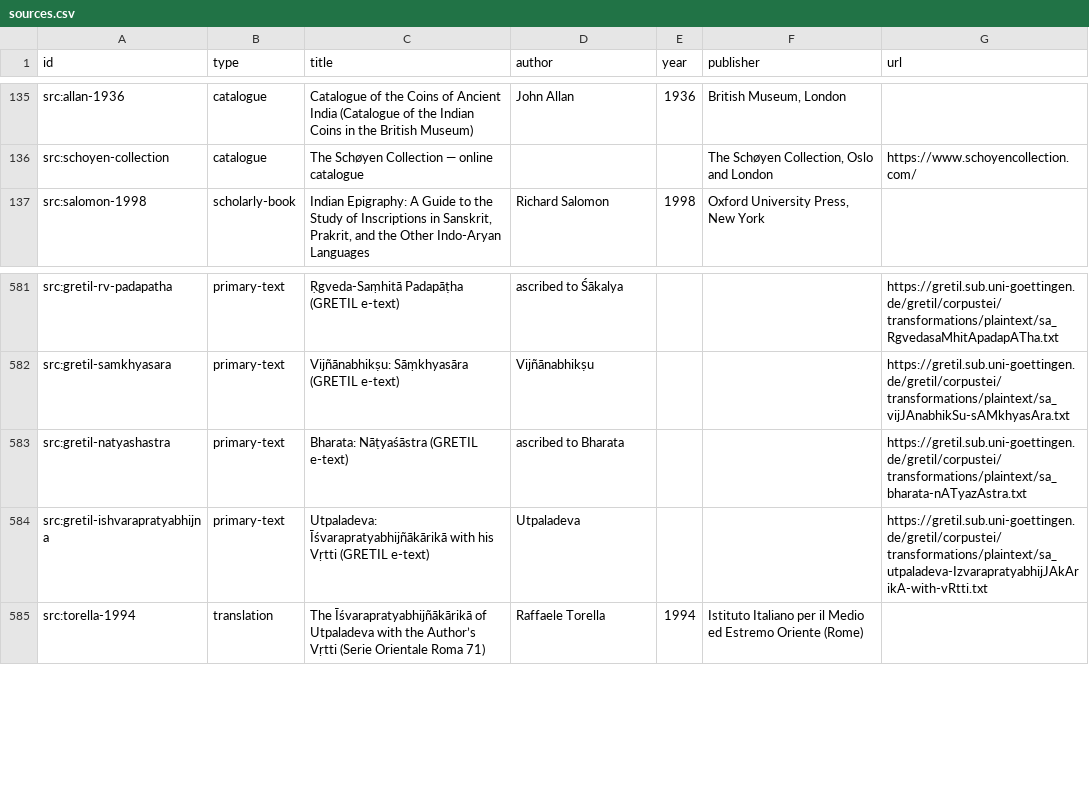
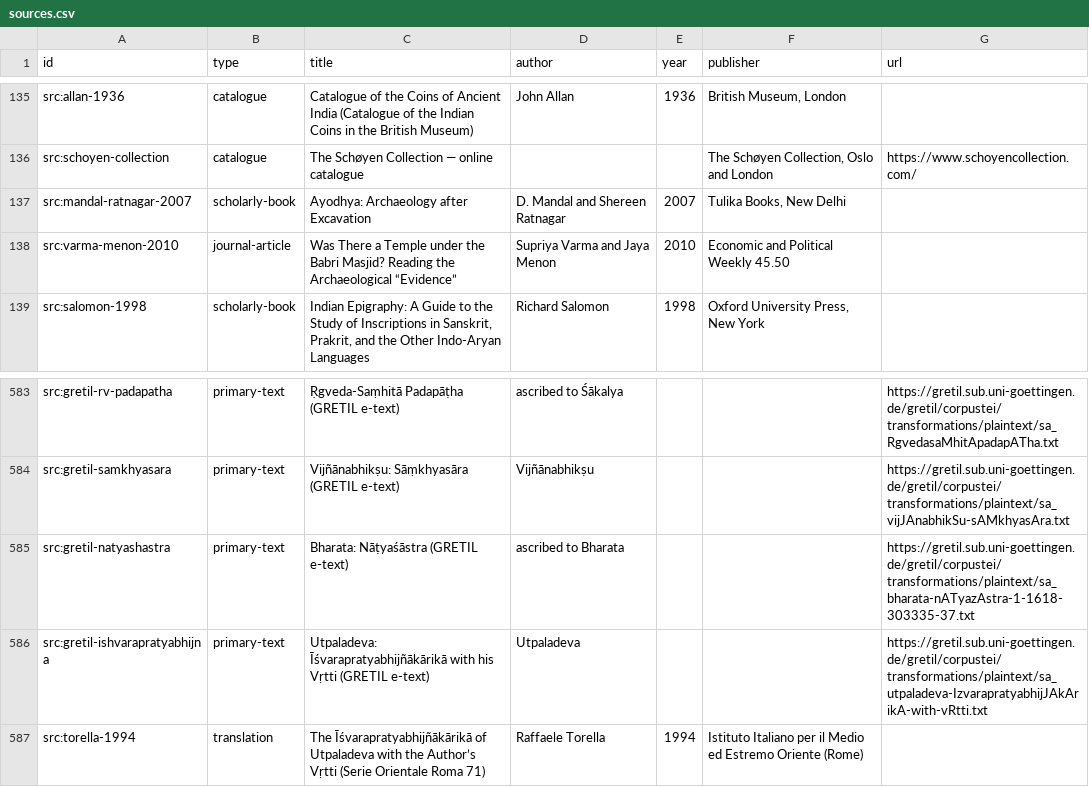
Before and after one commit to harshasks9/hk_fire_app, a CSV file: sanatana/exports/sources.csv, drawn as a sheet; only a part is shown, gaps mark what is left out.

```diff
--- a/sanatana/exports/sources.csv
+++ b/sanatana/exports/sources.csv
@@ -136,2 +136,4 @@ src:allan-1936,catalogue,Catalogue of the Coins of Ancient India (Catalogue of t
 src:schoyen-collection,catalogue,The Schøyen Collection — online catalogue,,,"The Schøyen Collection, Oslo and London",https://www.schoyencollection.com/
+src:mandal-ratnagar-2007,scholarly-book,Ayodhya: Archaeology after Excavation,D. Mandal and Shereen Ratnagar,2007,"Tulika Books, New Delhi",
+src:varma-menon-2010,journal-article,Was There a Temple under the Babri Masjid? Reading the Archaeological “Evidence”,Supriya Varma and Jaya Menon,2010,Economic and Political Weekly 45.50,
 src:salomon-1998,scholarly-book,"Indian Epigraphy: A Guide to the Study of Inscriptions in Sanskrit, Prakrit, and the Other Indo-Aryan Languages",Richard Salomon,1998,"Oxford University Press, New York",
@@ -582,3 +584,3 @@ src:gretil-rv-padapatha,primary-text,Ṛgveda-Saṃhitā Padapāṭha (GRETIL e-
 src:gretil-samkhyasara,primary-text,Vijñānabhikṣu: Sāṃkhyasāra (GRETIL e-text),Vijñānabhikṣu,,,https://gretil.sub.uni-goettingen.de/gretil/corpustei/transformations/plaintext/sa_vijJAnabhikSu-sAMkhyasAra.txt
-src:gretil-natyashastra,primary-text,Bharata: Nāṭyaśāstra (GRETIL e-text),ascribed to Bharata,,,https://gretil.sub.uni-goettingen.de/gretil/corpustei/transformations/plaintext/sa_bharata-nATyazAstra.txt
+src:gretil-natyashastra,primary-text,Bharata: Nāṭyaśāstra (GRETIL e-text),ascribed to Bharata,,,https://gretil.sub.uni-goettingen.de/gretil/corpustei/transformations/plaintext/sa_bharata-nATyazAstra-1-1618-303335-37.txt
 src:gretil-ishvarapratyabhijna,primary-text,Utpaladeva: Īśvarapratyabhijñākārikā with his Vṛtti (GRETIL e-text),Utpaladeva,,,https://gretil.sub.uni-goettingen.de/gretil/corpustei/transformations/plaintext/sa_utpaladeva-IzvarapratyabhijJAkArikA-with-vRtti.txt
```
Also changed, not shown: sanatana/exports/nodes.csv, 53 other files.
